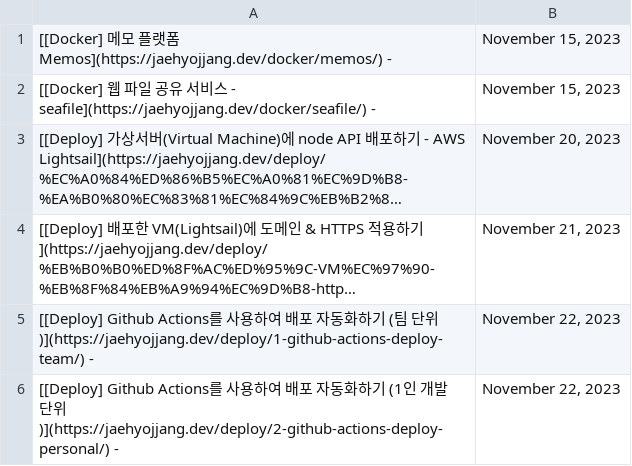
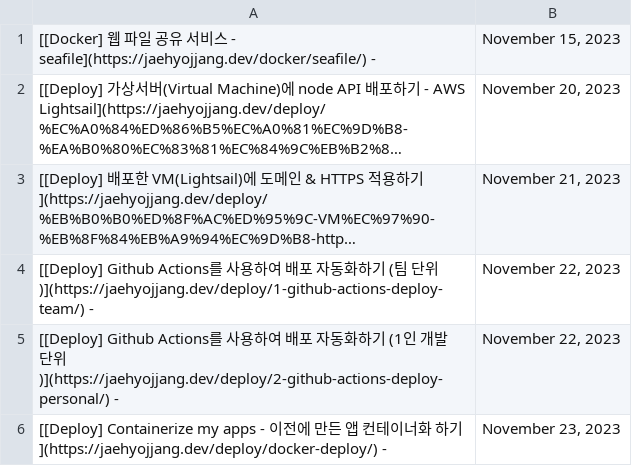
Before and after one commit to JaehyoJJAng/JaehyoJJAng, a CSV file: csv/parsing.csv, drawn as a sheet; long unchanged cells end in …; removed rows and columns are numbered as before the commit, all else as after; the diff names each change by its address in the sheet, - before the commit and + after, or states it on an @@ line.

```diff
--- a/csv/parsing.csv
+++ b/csv/parsing.csv
-row 1: [[Docker] 메모 플랫폼 Memos](https://jaehyojjang.dev/docker/memos/) - | November 15, 2023
+row 6: [[Deploy] Containerize my apps - 이전에 만든 앱 컨테이너화 하기](https://jaehyojjang.dev/deploy/docker-deploy/) - | November 23, 2023
```
Also changed, not shown: 1 other file.
